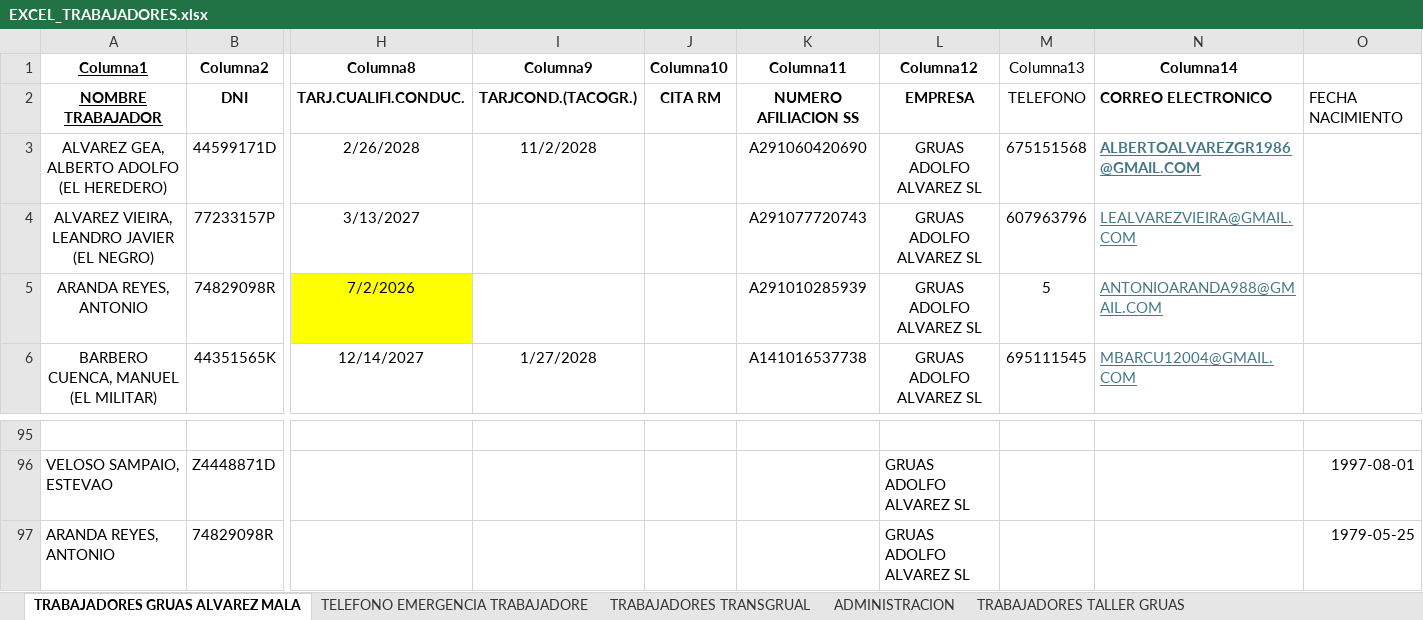
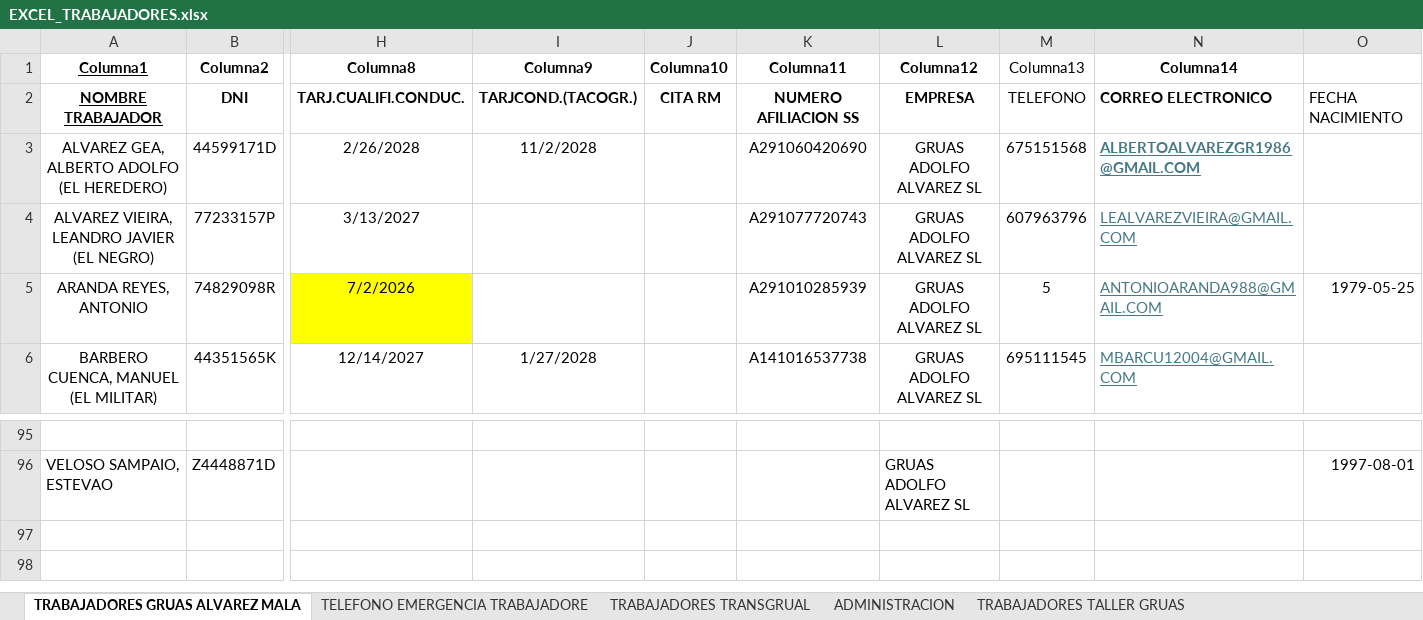
Before and after one commit to MiguelaeTxio/EnterpriseBot, an Excel workbook: document_explorer/data_imports/EXCEL_TRABAJADORES.xlsx, sheet TRABAJADORES GRUAS ALVAREZ MALA, drawn as a sheet; only a part is shown, gaps mark what is left out; values as stored, in another font and other column widths than the file's, no borders; table styles not drawn; rows hold the shown columns only; the diff names each change by its address in the sheet, - before the commit and + after, or states it on an @@ line.

Commit message:
fix: corrige fila duplicada erronea de Antonio Aranda Reyes; aplica FECHA NACIMIENTO en su fila real (5), no encontrada como ausente del Excel -- ya estaba presente con todos sus datos

```diff
--- a/document_explorer/data_imports/EXCEL_TRABAJADORES.xlsx (sheet TRABAJADORES GRUAS ALVAREZ MALA)
+++ b/document_explorer/data_imports/EXCEL_TRABAJADORES.xlsx (sheet TRABAJADORES GRUAS ALVAREZ MALA)
-O5: (empty)
+O5: 1979-05-25
-row 97: ARANDA REYES, ANTONIO | 74829098R |  |  |  |  | GRUAS ADOLFO ALVAREZ SL |  |  | 1979-05-25
```
